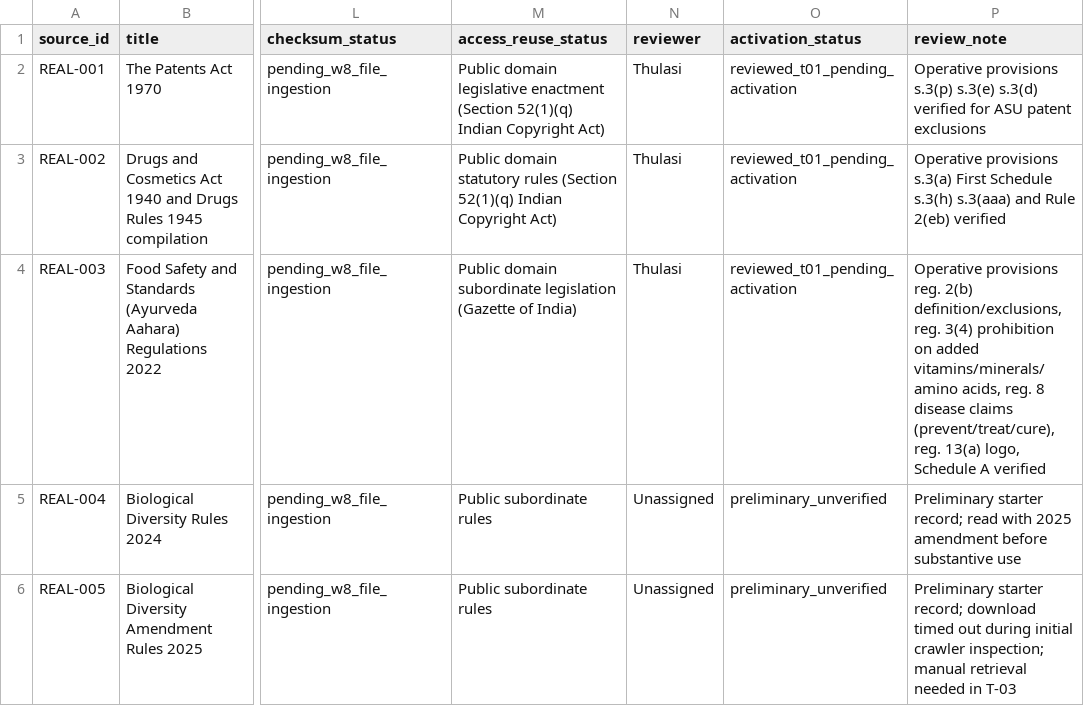
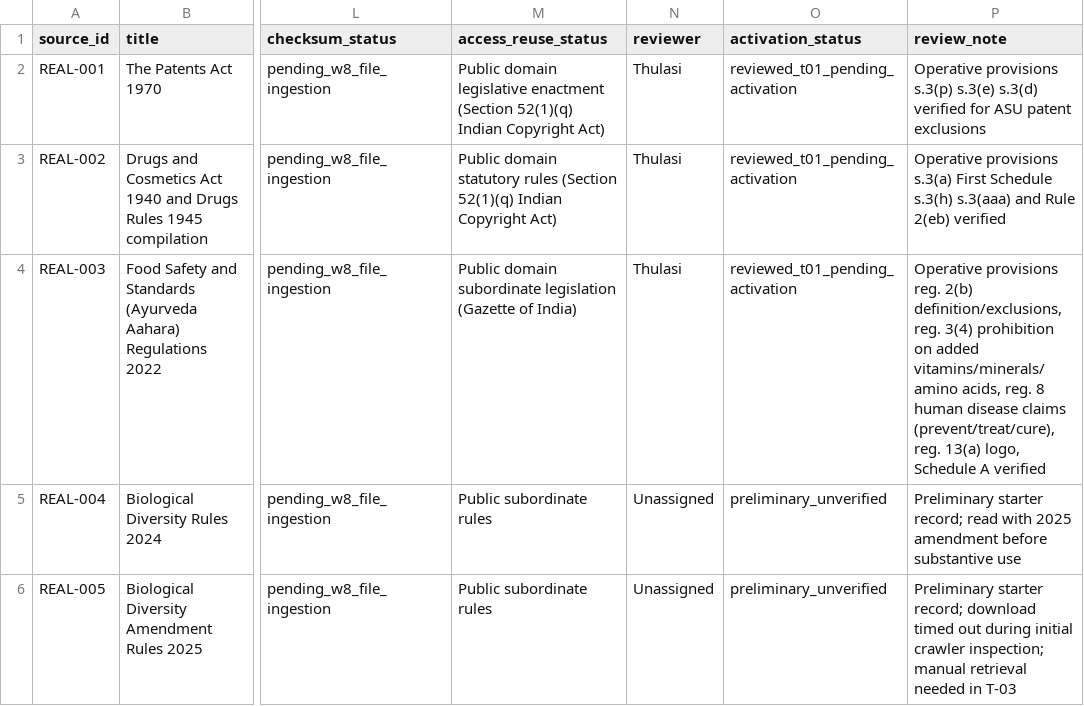
Before and after one commit to Harshit-ambati/IP-SAKTI-Sahayak, a CSV file: data/corpus/source_register.csv, drawn as a sheet; only a part is shown, gaps mark what is left out; the diff names each change by its address in the sheet, - before the commit and + after, or states it on an @@ line.

```diff
--- a/data/corpus/source_register.csv
+++ b/data/corpus/source_register.csv
-P4 (review_note): …reg. 8 disease claims…
+P4 (review_note): …reg. 8 human disease claims…
```
Also changed, not shown: data/corpus/documents.csv, data/corpus/passages.csv, 3 other files.
